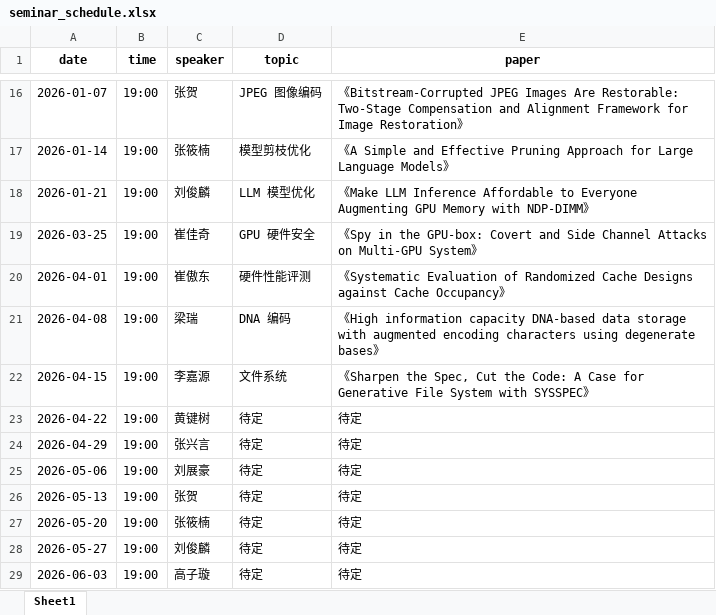
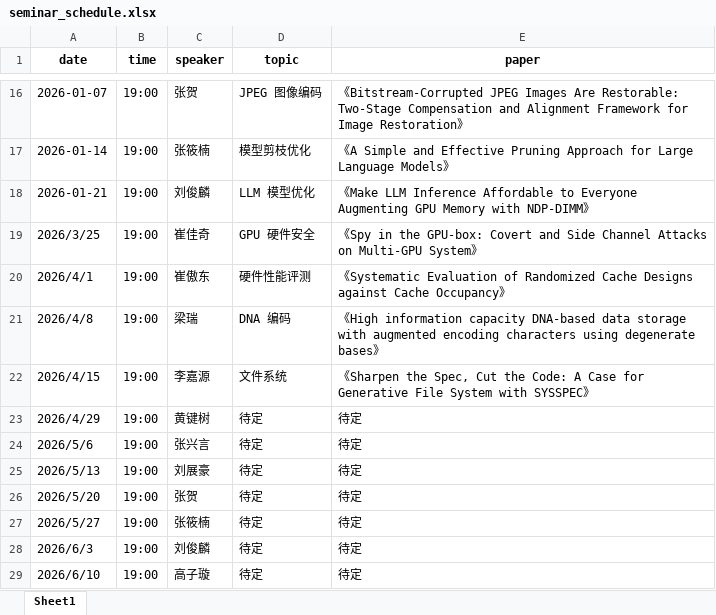
Before and after one commit to HanchenCUI/paper-seminar, an Excel workbook: seminar_schedule.xlsx, sheet Sheet1, drawn as a sheet; only a part is shown, gaps mark what is left out; values as stored, in another font and other column widths than the file's, no borders; the diff names each change by its address in the sheet, - before the commit and + after, or states it on an @@ line.

```diff
--- a/seminar_schedule.xlsx (sheet Sheet1)
+++ b/seminar_schedule.xlsx (sheet Sheet1)
-A19 (date): 2026-03-25
+A19 (date): 2026/3/25
-A20 (date): 2026-04-01
+A20 (date): 2026/4/1
-A21 (date): 2026-04-08
+A21 (date): 2026/4/8
-A22 (date): 2026-04-15
+A22 (date): 2026/4/15
-A23 (date): 2026-04-22
+A23 (date): 2026/4/29
-A24 (date): 2026-04-29
+A24 (date): 2026/5/6
-A25 (date): 2026-05-06
+A25 (date): 2026/5/13
-A26 (date): 2026-05-13
+A26 (date): 2026/5/20
-A27 (date): 2026-05-20
+A27 (date): 2026/5/27
-A28 (date): 2026-05-27
+A28 (date): 2026/6/3
-A29 (date): 2026-06-03
+A29 (date): 2026/6/10
```
Also changed, not shown: 1 other file.
